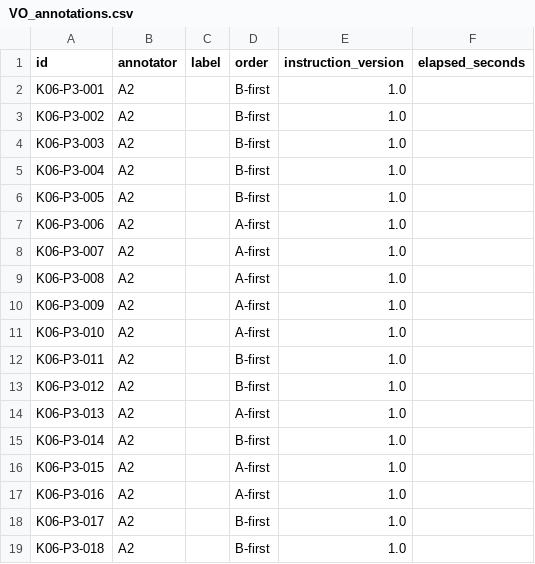
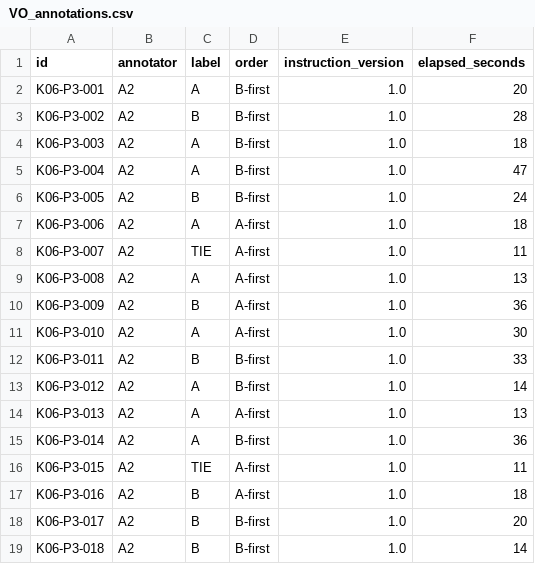
Before and after one commit to alukiko/AlpacaFarm_RL, a CSV file: personal_annotations/VO_annotations.csv, drawn as a sheet; only a part is shown; the diff covers the shown part only.

```diff
--- a/personal_annotations/VO_annotations.csv
+++ b/personal_annotations/VO_annotations.csv
@@ -1,19 +1,19 @@
 id,annotator,label,order,instruction_version,elapsed_seconds
-K06-P3-001,A2,,B-first,1.0,
-K06-P3-002,A2,,B-first,1.0,
-K06-P3-003,A2,,B-first,1.0,
-K06-P3-004,A2,,B-first,1.0,
-K06-P3-005,A2,,B-first,1.0,
-K06-P3-006,A2,,A-first,1.0,
-K06-P3-007,A2,,A-first,1.0,
-K06-P3-008,A2,,A-first,1.0,
-K06-P3-009,A2,,A-first,1.0,
-K06-P3-010,A2,,A-first,1.0,
-K06-P3-011,A2,,B-first,1.0,
-K06-P3-012,A2,,B-first,1.0,
-K06-P3-013,A2,,A-first,1.0,
-K06-P3-014,A2,,B-first,1.0,
-K06-P3-015,A2,,A-first,1.0,
-K06-P3-016,A2,,A-first,1.0,
-K06-P3-017,A2,,B-first,1.0,
-K06-P3-018,A2,,B-first,1.0,
+K06-P3-001,A2,A,B-first,1.0,20
+K06-P3-002,A2,B,B-first,1.0,28
+K06-P3-003,A2,A,B-first,1.0,18
+K06-P3-004,A2,A,B-first,1.0,47
+K06-P3-005,A2,B,B-first,1.0,24
+K06-P3-006,A2,A,A-first,1.0,18
+K06-P3-007,A2,TIE,A-first,1.0,11
+K06-P3-008,A2,A,A-first,1.0,13
+K06-P3-009,A2,B,A-first,1.0,36
+K06-P3-010,A2,A,A-first,1.0,30
+K06-P3-011,A2,B,B-first,1.0,33
+K06-P3-012,A2,A,B-first,1.0,14
+K06-P3-013,A2,A,A-first,1.0,13
+K06-P3-014,A2,A,B-first,1.0,36
+K06-P3-015,A2,TIE,A-first,1.0,11
+K06-P3-016,A2,B,A-first,1.0,18
+K06-P3-017,A2,B,B-first,1.0,20
+K06-P3-018,A2,B,B-first,1.0,14
```
Also changed, not shown: 20 edited cells elsewhere in this file, audit/annotations.csv, audit/baseline_predictions.csv, 5 other files.
